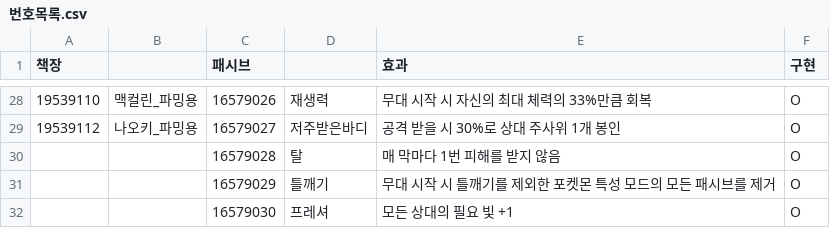
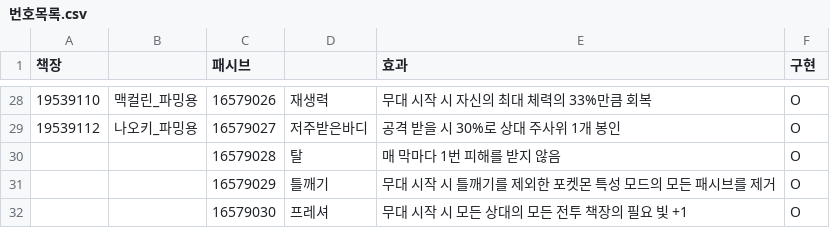
Before and after one commit to Flestal/PokemonPassiveMOD, a CSV file: 번호목록.csv, drawn as a sheet; only a part is shown, gaps mark what is left out.

Commit message:
Update 번호목록.csv

```diff
--- a/번호목록.csv
+++ b/번호목록.csv
@@ -31,2 +31,2 @@
 ,,16579029,틀깨기,무대 시작 시 틀깨기를 제외한 포켓몬 특성 모드의 모든 패시브를 제거,O
-,,16579030,프레셔,모든 상대의 필요 빛 +1,O
+,,16579030,프레셔,무대 시작 시 모든 상대의 모든 전투 책장의 필요 빛 +1,O
```
